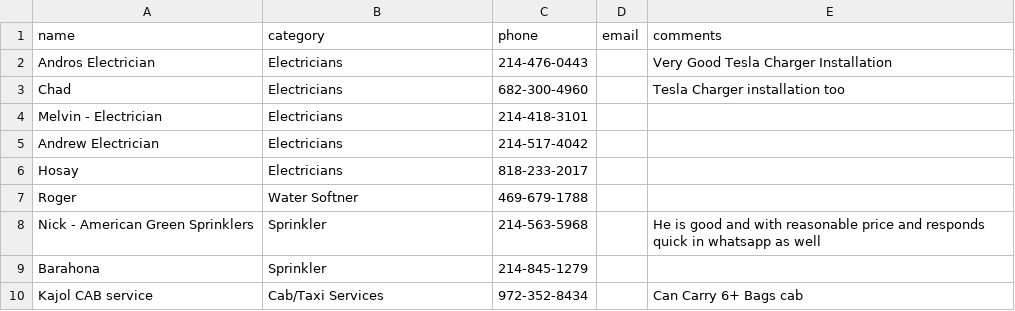
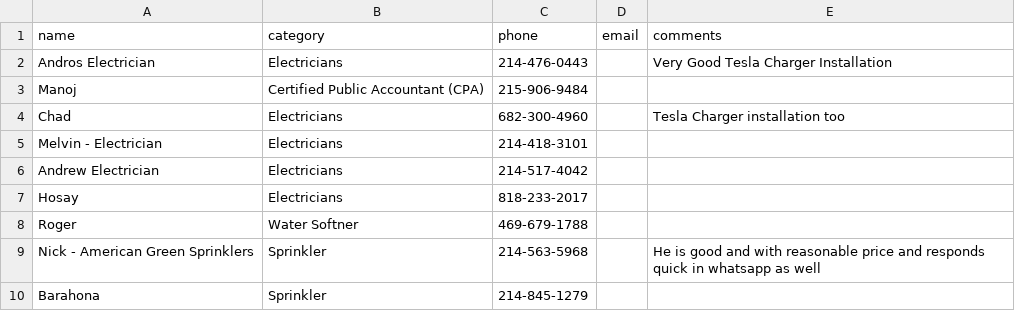
Before and after one commit to crepaka/fh-handymen, a CSV file: data.csv, drawn as a sheet; only a part is shown; the shorter side is filled out with more unchanged rows.

Commit message:
Update data.csv

```diff
--- a/data.csv
+++ b/data.csv
@@ -2,2 +2,3 @@ name,category,phone,email,comments
 Andros Electrician,Electricians,214-476-0443,,Very Good Tesla Charger Installation
+Manoj,Certified Public Accountant (CPA),215-906-9484,,
 Chad,Electricians,682-300-4960,,Tesla Charger installation too
```
